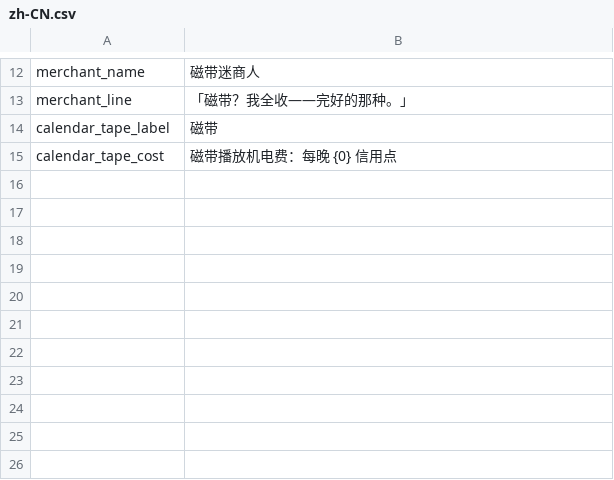
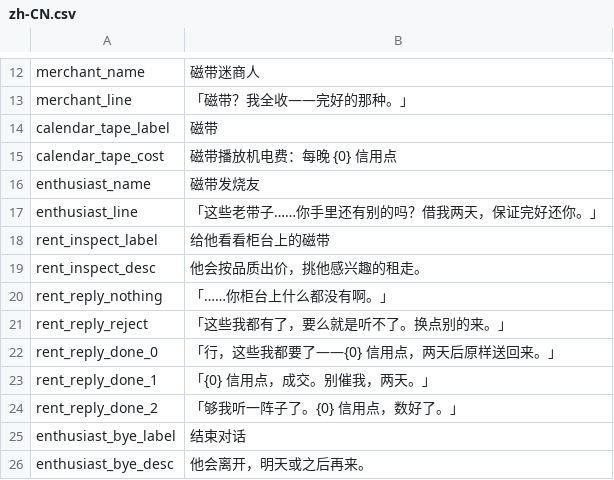
Before and after one commit to AyinINcradle/probably-stolen-tape-art, a CSV file: src/TapeArt/Localization/zh-CN.csv, drawn as a sheet; only a part is shown, gaps mark what is left out; the diff names each change by its address in the sheet, - before the commit and + after, or states it on an @@ line.

```diff
--- a/src/TapeArt/Localization/zh-CN.csv
+++ b/src/TapeArt/Localization/zh-CN.csv
+row 16: enthusiast_name | 磁带发烧友
+row 17: enthusiast_line | 「这些老带子……你手里还有别的吗？借我两天，保证完好还你。」
+row 18: rent_inspect_label | 给他看看柜台上的磁带
+row 19: rent_inspect_desc | 他会按品质出价，挑他感兴趣的租走。
+row 20: rent_reply_nothing | 「……你柜台上什么都没有啊。」
+row 21: rent_reply_reject | 「这些我都有了，要么就是听不了。换点别的来。」
+row 22: rent_reply_done_0 | 「行，这些我都要了——{0} 信用点，两天后原样送回来。」
+row 23: rent_reply_done_1 | 「{0} 信用点，成交。别催我，两天。」
+row 24: rent_reply_done_2 | 「够我听一阵子了。{0} 信用点，数好了。」
+row 25: enthusiast_bye_label | 结束对话
+row 26: enthusiast_bye_desc | 他会离开，明天或之后再来。
```
Also changed, not shown: src/TapeArt/Localization/en.csv, src/TapeArt/Localization/zh-Hans.csv, 15 other files.
